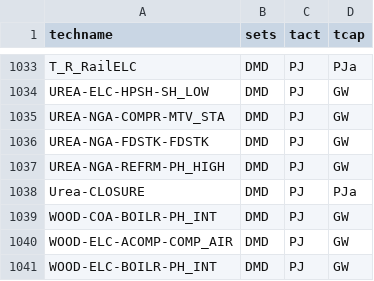
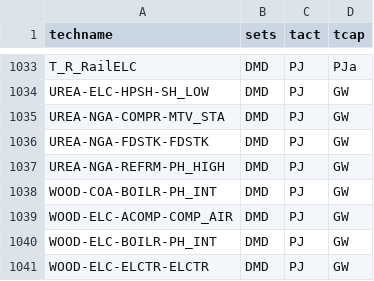
Before and after one commit to EECA-NZ/TIMES-NZ-Model-Files, a CSV file: PREPARE-TIMES-NZ/docs/source/developer_guide/prepare_times_nz/data/processes/process_sets_and_units.csv, drawn as a sheet; only a part is shown, gaps mark what is left out; the shorter side is filled out with more unchanged rows; the diff names each change by its address in the sheet, - before the commit and + after, or states it on an @@ line.

```diff
--- a/PREPARE-TIMES-NZ/docs/source/developer_guide/prepare_times_nz/data/processes/process_sets_and_units.csv
+++ b/PREPARE-TIMES-NZ/docs/source/developer_guide/prepare_times_nz/data/processes/process_sets_and_units.csv
-row 1038: Urea-CLOSURE | DMD | PJ | PJa
```
Also changed, not shown: 12 other files.
